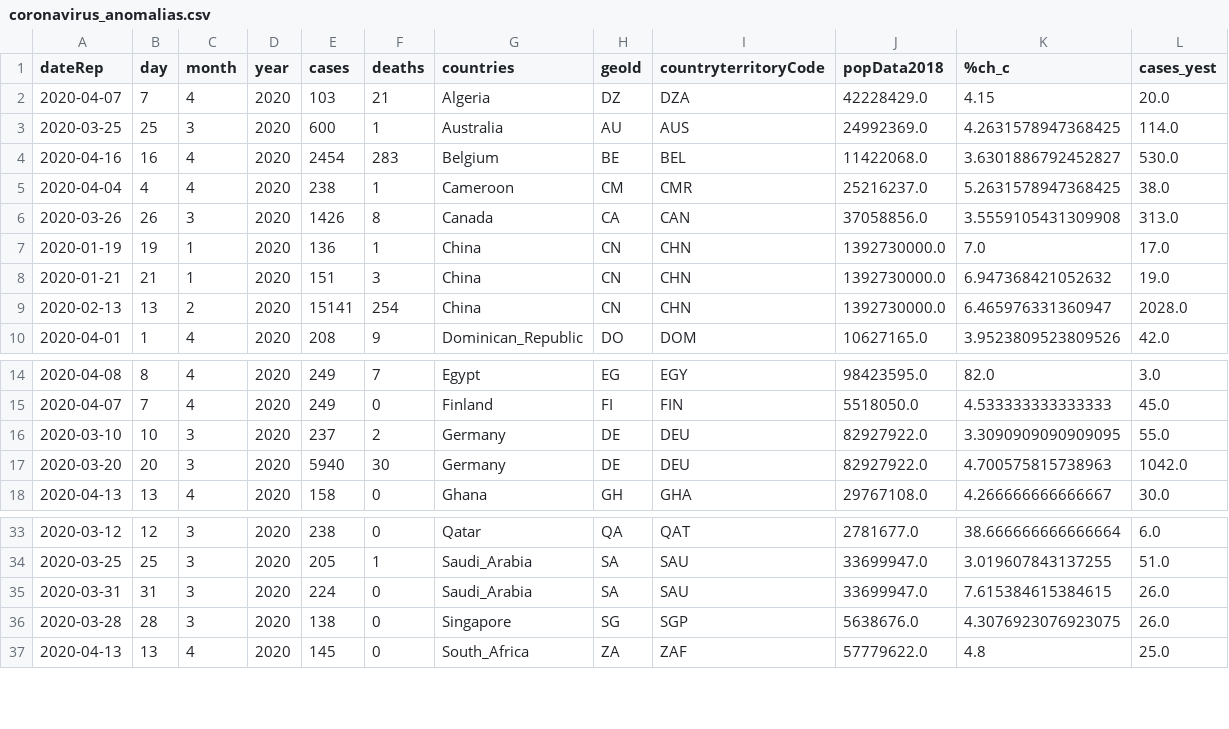
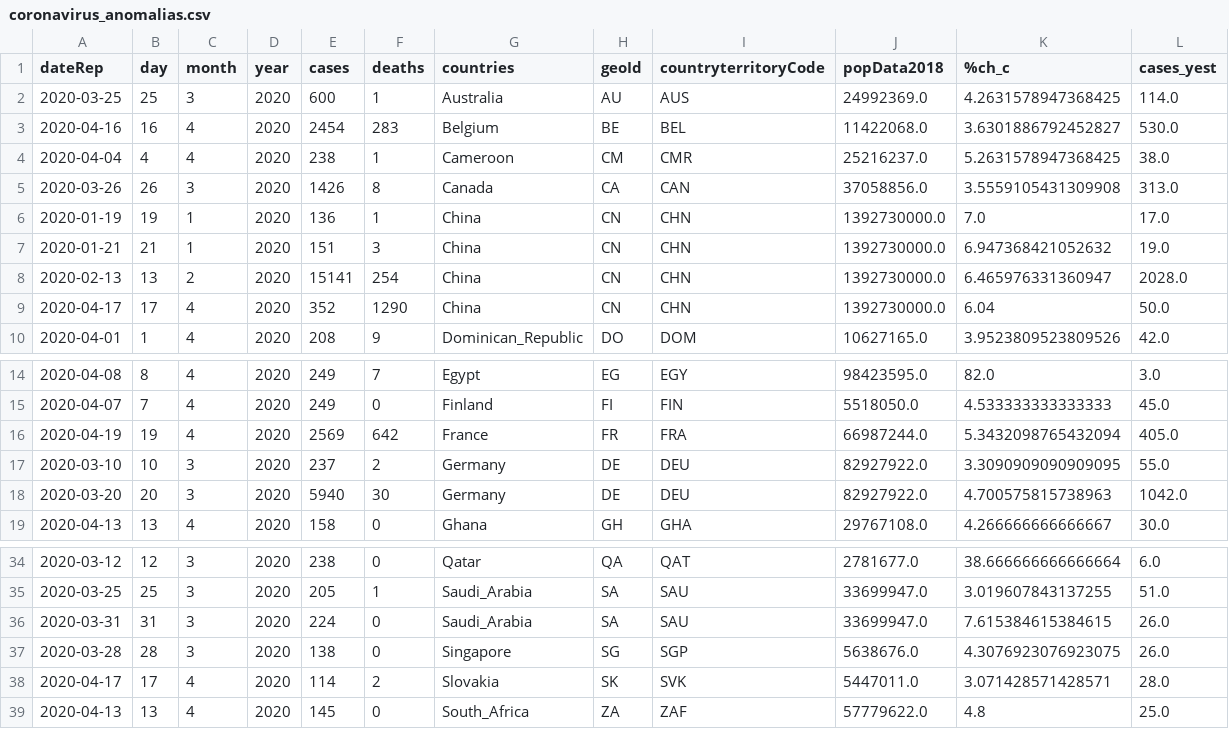
Before and after one commit to IllanL/analisis_coronavirus, a CSV file: Datos/coronavirus_anomalias.csv, drawn as a sheet; only a part is shown, gaps mark what is left out.

Commit message:
UPDATING DATA 19/04/2020

```diff
--- a/Datos/coronavirus_anomalias.csv
+++ b/Datos/coronavirus_anomalias.csv
@@ -1,3 +1,2 @@
 dateRep,day,month,year,cases,deaths,countries,geoId,countryterritoryCode,popData2018,%ch_c,cases_yest
-2020-04-07,7,4,2020,103,21,Algeria,DZ,DZA,42228429.0,4.15,20.0
 2020-03-25,25,3,2020,600,1,Australia,AU,AUS,24992369.0,4.2631578947368425,114.0
@@ -9,2 +8,3 @@ dateRep,day,month,year,cases,deaths,countries,geoId,countryterritoryCode,popData
 2020-02-13,13,2,2020,15141,254,China,CN,CHN,1392730000.0,6.465976331360947,2028.0
+2020-04-17,17,4,2020,352,1290,China,CN,CHN,1392730000.0,6.04,50.0
 2020-04-01,1,4,2020,208,9,Dominican_Republic,DO,DOM,10627165.0,3.9523809523809526,42.0
@@ -15,2 +15,3 @@ dateRep,day,month,year,cases,deaths,countries,geoId,countryterritoryCode,popData
 2020-04-07,7,4,2020,249,0,Finland,FI,FIN,5518050.0,4.533333333333333,45.0
+2020-04-19,19,4,2020,2569,642,France,FR,FRA,66987244.0,5.3432098765432094,405.0
 2020-03-10,10,3,2020,237,2,Germany,DE,DEU,82927922.0,3.3090909090909095,55.0
@@ -36,2 +37,3 @@ dateRep,day,month,year,cases,deaths,countries,geoId,countryterritoryCode,popData
 2020-03-28,28,3,2020,138,0,Singapore,SG,SGP,5638676.0,4.3076923076923075,26.0
+2020-04-17,17,4,2020,114,2,Slovakia,SK,SVK,5447011.0,3.071428571428571,28.0
 2020-04-13,13,4,2020,145,0,South_Africa,ZA,ZAF,57779622.0,4.8,25.0
```
Also changed, not shown: Datos/Contagios medios coronavirus RTVE.csv, 3 other files.
